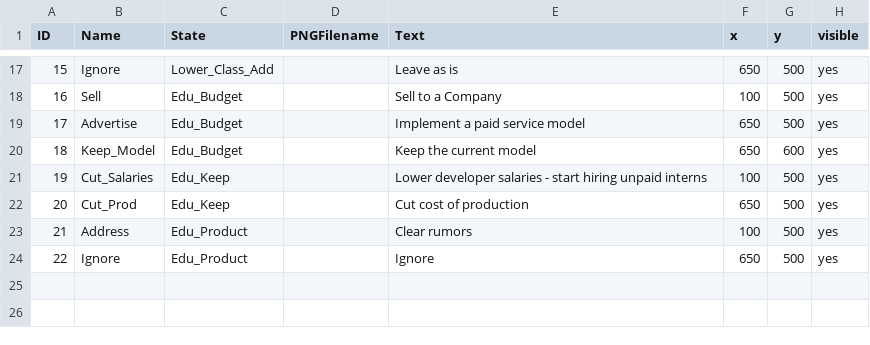
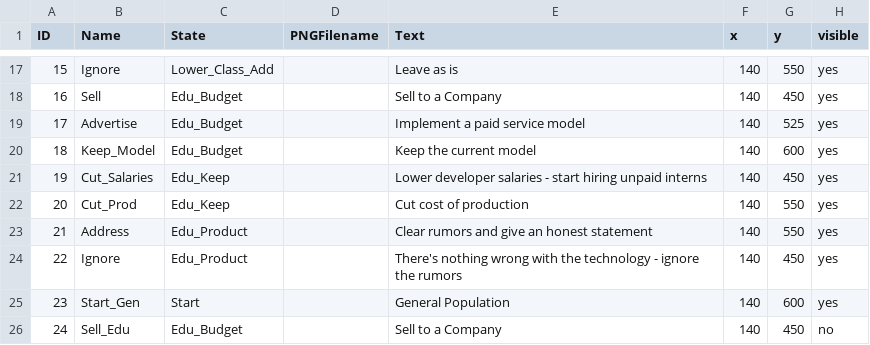
Before and after one commit to sngrasso/ThoughtFull, a CSV file: data/clickableLayout.csv, drawn as a sheet; only a part is shown, gaps mark what is left out; the diff covers the shown part only.

```diff
--- a/data/clickableLayout.csv
+++ b/data/clickableLayout.csv
@@ -17,8 +17,10 @@ ID,Name,State,PNGFilename,Text,x,y,visible
-15,Ignore,Lower_Class_Add,,Leave as is,650,500,yes
-16,Sell,Edu_Budget,,Sell to a Company,100,500,yes
-17,Advertise,Edu_Budget,,Implement a paid service model,650,500,yes
-18,Keep_Model,Edu_Budget,,Keep the current model,650,600,yes
-19,Cut_Salaries,Edu_Keep,,Lower developer salaries - start hiring unpaid interns,100,500,yes
-20,Cut_Prod,Edu_Keep,,Cut cost of production,650,500,yes
-21,Address,Edu_Product,,Clear rumors,100,500,yes
-22,Ignore,Edu_Product,,Ignore,650,500,yes
+15,Ignore,Lower_Class_Add,,Leave as is,140,550,yes
+16,Sell,Edu_Budget,,Sell to a Company,140,450,yes
+17,Advertise,Edu_Budget,,Implement a paid service model,140,525,yes
+18,Keep_Model,Edu_Budget,,Keep the current model,140,600,yes
+19,Cut_Salaries,Edu_Keep,,Lower developer salaries - start hiring unpaid interns,140,450,yes
+20,Cut_Prod,Edu_Keep,,Cut cost of production,140,550,yes
+21,Address,Edu_Product,,Clear rumors and give an honest statement,140,550,yes
+22,Ignore,Edu_Product,,There's nothing wrong with the technology - ignore the rumors,140,450,yes
+23,Start_Gen,Start,,General Population,140,600,yes
+24,Sell_Edu,Edu_Budget,,Sell to a Company,140,450,no
```
Also changed, not shown: 31 edited cells elsewhere in this file, data/adventureStates.csv, data/interactionTable.csv, 5 other files.
